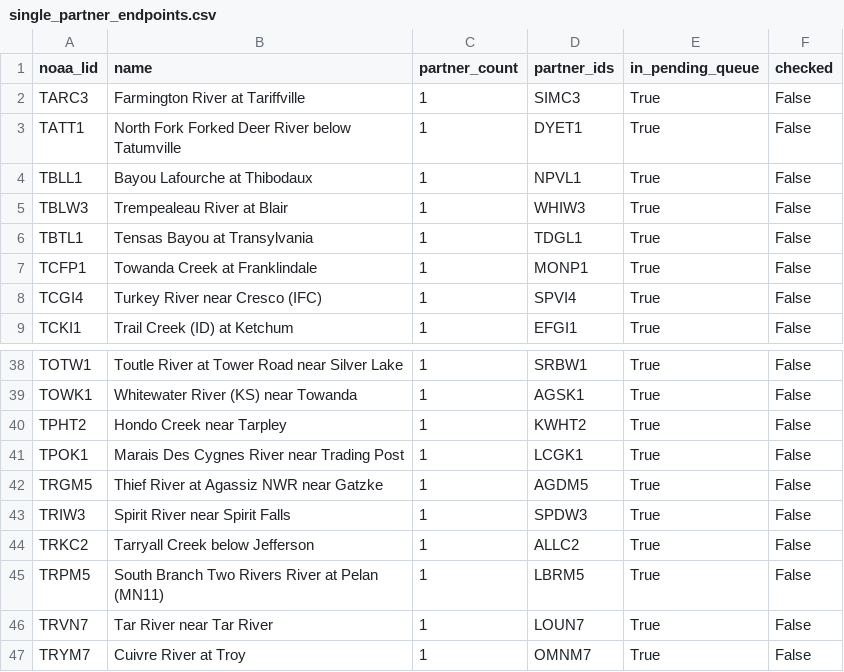
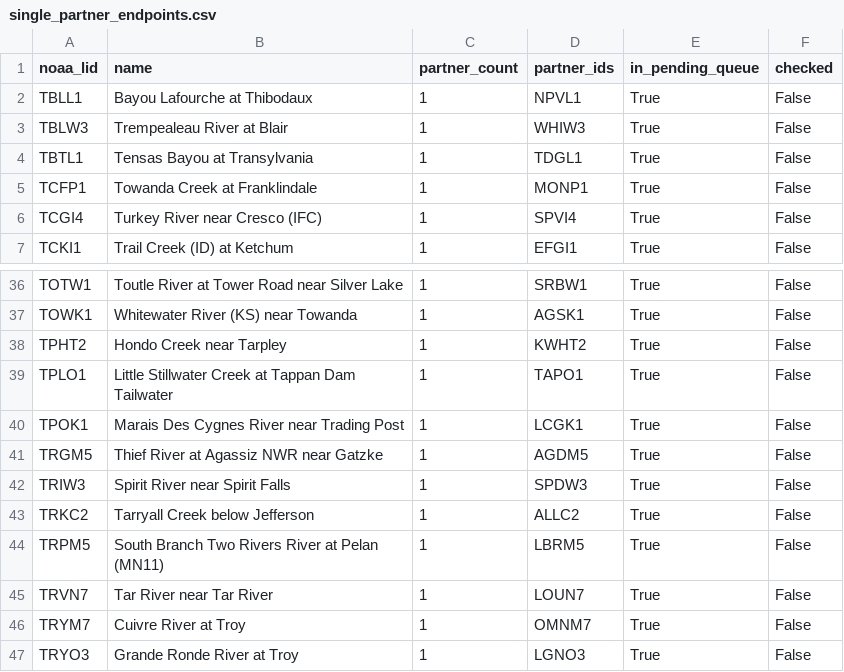
Before and after one commit to pbangiola/paddlersmap, a CSV file: data/network_audit/single_partner_endpoints.csv, drawn as a sheet; only a part is shown, gaps mark what is left out; the shorter side is filled out with more unchanged rows.

```diff
--- a/data/network_audit/single_partner_endpoints.csv
+++ b/data/network_audit/single_partner_endpoints.csv
@@ -1,4 +1,2 @@
 noaa_lid,name,partner_count,partner_ids,in_pending_queue,checked
-TARC3,Farmington River at Tariffville,1,SIMC3,True,False
-TATT1,North Fork Forked Deer River below Tatumville,1,DYET1,True,False
 TBLL1,Bayou Lafourche at Thibodaux,1,NPVL1,True,False
@@ -40,2 +38,3 @@ TOWK1,Whitewater River (KS) near Towanda,1,AGSK1,True,False
 TPHT2,Hondo Creek near Tarpley,1,KWHT2,True,False
+TPLO1,Little Stillwater Creek at Tappan Dam Tailwater,1,TAPO1,True,False
 TPOK1,Marais Des Cygnes River near Trading Post,1,LCGK1,True,False
```
Also changed, not shown: data/network_audit/unchecked_endpoints.csv, 3 other files.
